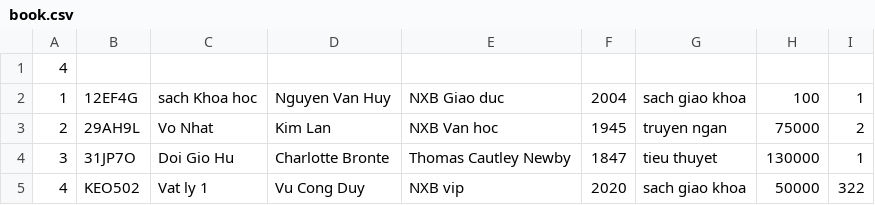
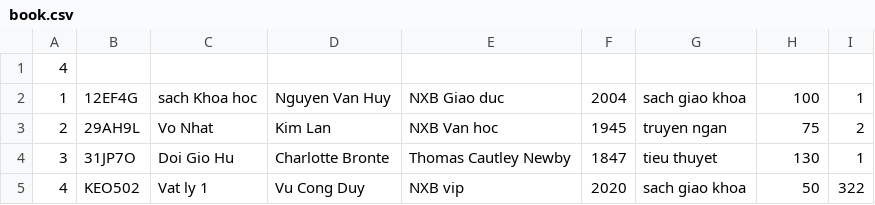
Before and after one commit to NHAK2302/haha, a CSV file: Project1/book.csv, drawn as a sheet.

```diff
--- a/Project1/book.csv
+++ b/Project1/book.csv
@@ -2,4 +2,4 @@
 1,12EF4G,sach Khoa hoc,Nguyen Van Huy,NXB Giao duc,2004,sach giao khoa,100,1
-2,29AH9L,Vo Nhat,Kim Lan,NXB Van hoc,1945,truyen ngan,75000,2
-3,31JP7O,Doi Gio Hu,Charlotte Bronte,Thomas Cautley Newby,1847,tieu thuyet,130000,1
-4,KEO502,Vat ly 1,Vu Cong Duy,NXB vip,2020,sach giao khoa,50000,322
+2,29AH9L,Vo Nhat,Kim Lan,NXB Van hoc,1945,truyen ngan,75,2
+3,31JP7O,Doi Gio Hu,Charlotte Bronte,Thomas Cautley Newby,1847,tieu thuyet,130,1
+4,KEO502,Vat ly 1,Vu Cong Duy,NXB vip,2020,sach giao khoa,50,322
```
Also changed, not shown: 22 other files.
